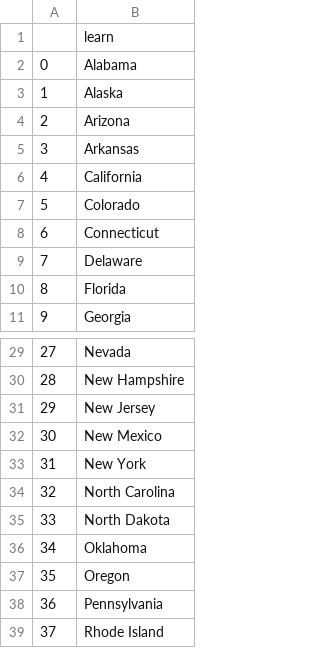
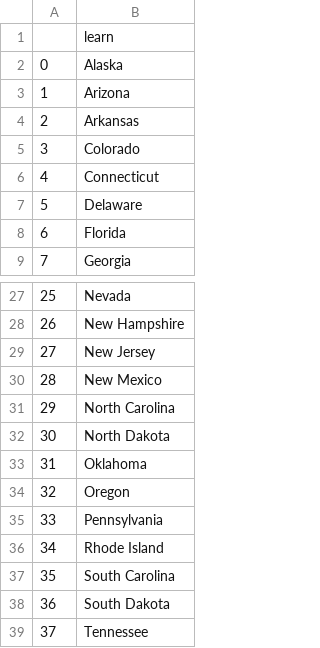
Before and after one commit to alexandreguz/U.S-states-game, a CSV file: states-to-learn.csv, drawn as a sheet; only a part is shown, gaps mark what is left out; the shorter side is filled out with more unchanged rows; removed rows and columns are numbered as before the commit, all else as after; the diff names each change by its address in the sheet, - before the commit and + after, or states it on an @@ line.

Commit message:
using list compreention

```diff
--- a/states-to-learn.csv
+++ b/states-to-learn.csv
-row 2: 0 | Alabama
@@ column A renumbered from row 2 down @@
-row 6: 4 | California
-row 33: 31 | New York
```
Also changed, not shown: 1 other file.
